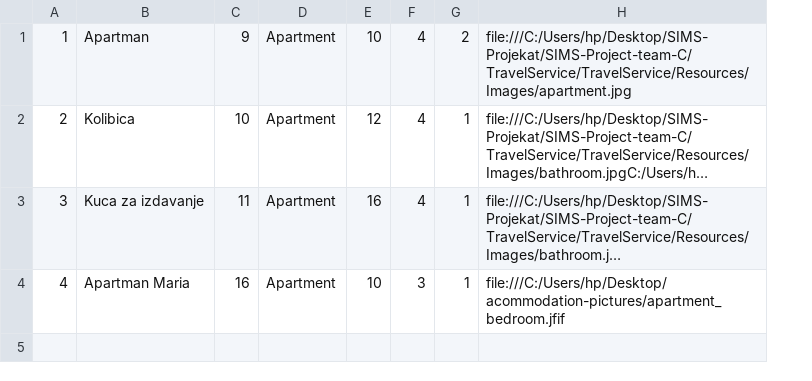
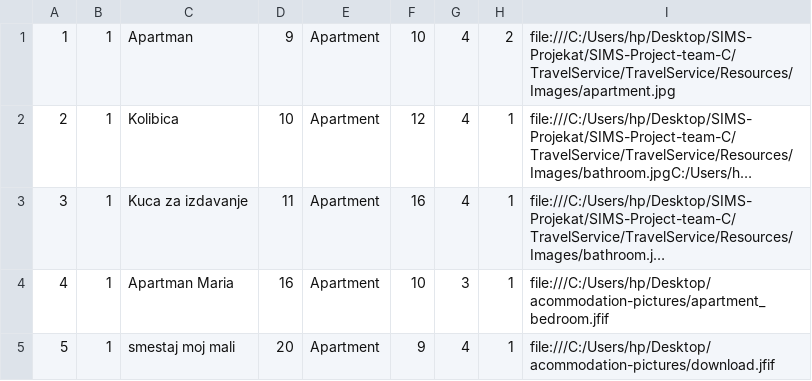
Before and after one commit to ivanailijin/SIMS-Project-team-C, a CSV file: TravelService/TravelService/Resources/Data/accommodations.csv, drawn as a sheet; long unchanged cells end in …; the diff names each change by its address in the sheet, - before the commit and + after, or states it on an @@ line.

```diff
--- a/TravelService/TravelService/Resources/Data/accommodations.csv
+++ b/TravelService/TravelService/Resources/Data/accommodations.csv
+column B, rows 1-4: all 1
+row 5: 5 | 1 | smestaj moj mali | 20 | Apartment | 9 | 4 | 1 | file:///C:/Users/hp/Desktop/acommodation-pictures/download.jfif
```
Also changed, not shown: TravelService/TravelService/Resources/Data/accommodationReservations.csv, TravelService/TravelService/Resources/Data/locations.csv, 13 other files.
